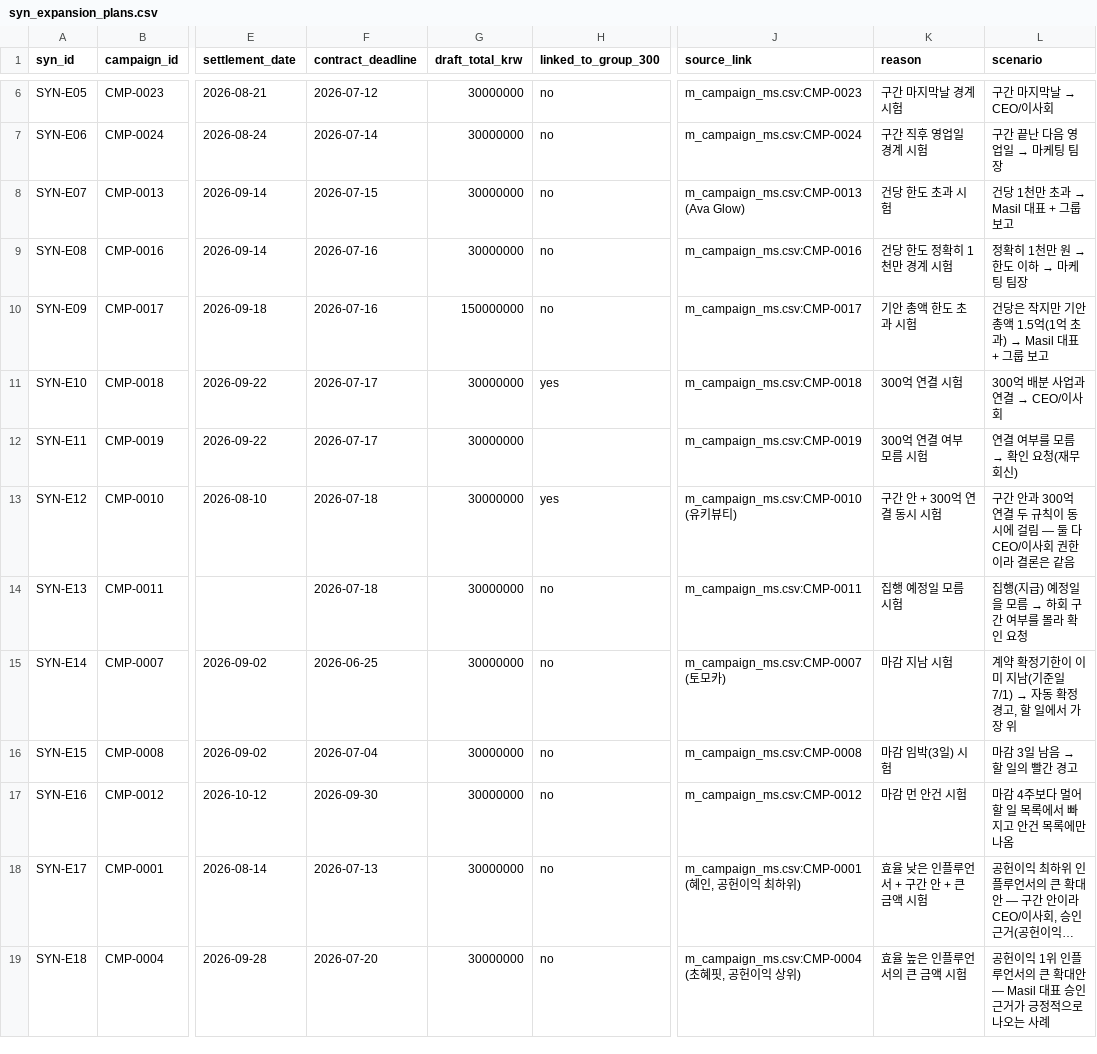
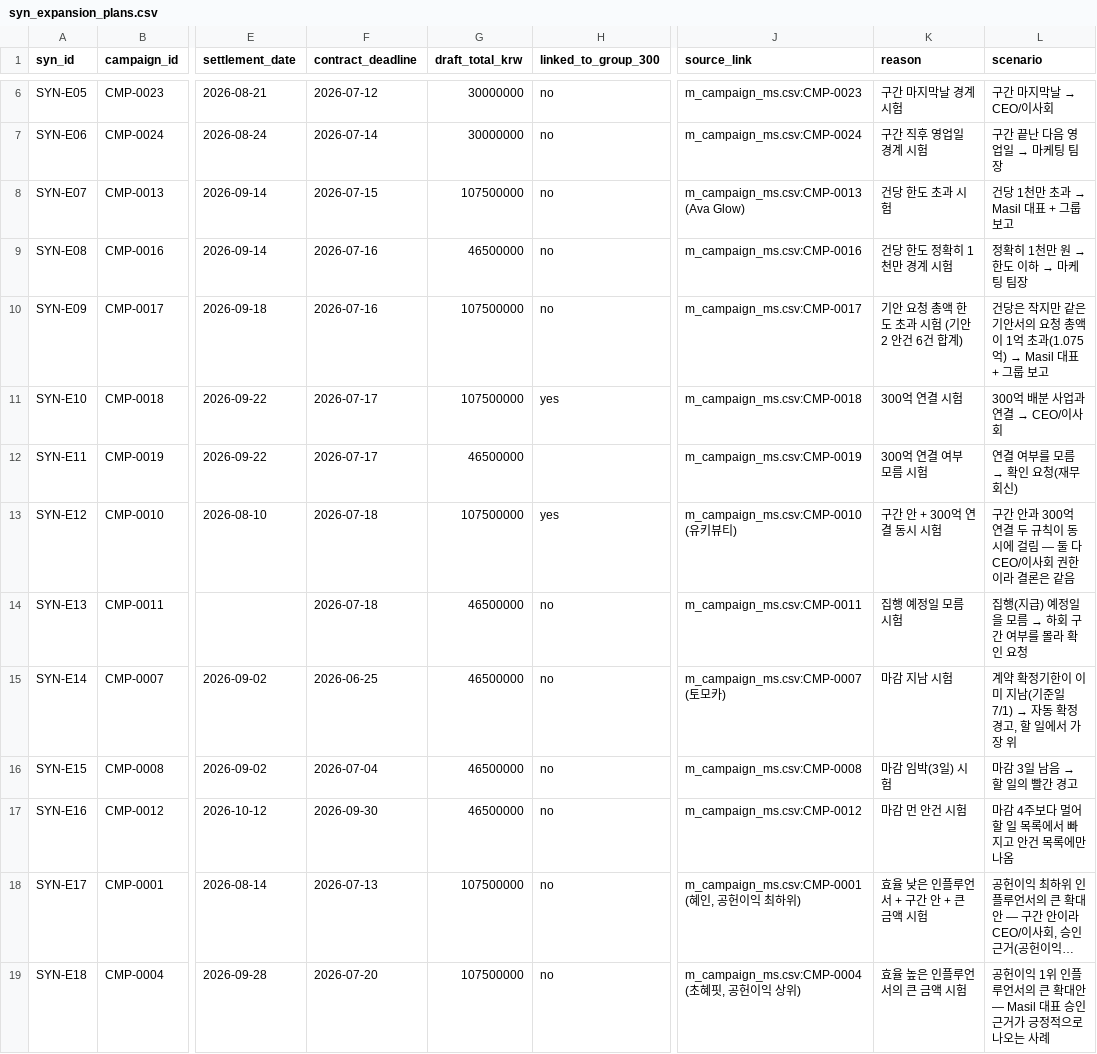
Before and after one commit to jcg-luck07/ax-war, a CSV file: 합성데이터/syn_expansion_plans.csv, drawn as a sheet; only a part is shown, gaps mark what is left out; long unchanged cells end in …; the diff names each change by its address in the sheet, - before the commit and + after, or states it on an @@ line.

```diff
--- a/합성데이터/syn_expansion_plans.csv
+++ b/합성데이터/syn_expansion_plans.csv
-G8 (draft_total_krw): 30000000
+G8 (draft_total_krw): 107500000
-G9 (draft_total_krw): 30000000
+G9 (draft_total_krw): 46500000
-G10 (draft_total_krw): 150000000
+G10 (draft_total_krw): 107500000
-K10 (reason): 기안 총액 한도 초과 시험
+K10 (reason): 기안 요청 총액 한도 초과 시험 (기안2 안건 6건 합계)
@@ L10 (scenario): …작지만 기안 총액 1.5억(1억 초과) → Masil 대… → …작지만 같은 기안서의 요청 총액이 1억 초과(1.075억) → Masil 대… @@
-G11 (draft_total_krw): 30000000
+G11 (draft_total_krw): 107500000
-G12 (draft_total_krw): 30000000
+G12 (draft_total_krw): 46500000
-G13 (draft_total_krw): 30000000
+G13 (draft_total_krw): 107500000
-G14:G17 (draft_total_krw): 30000000
+G14:G17 (draft_total_krw): 46500000
-G18:G19 (draft_total_krw): 30000000
+G18:G19 (draft_total_krw): 107500000
```
Also changed, not shown: 3 other files.
